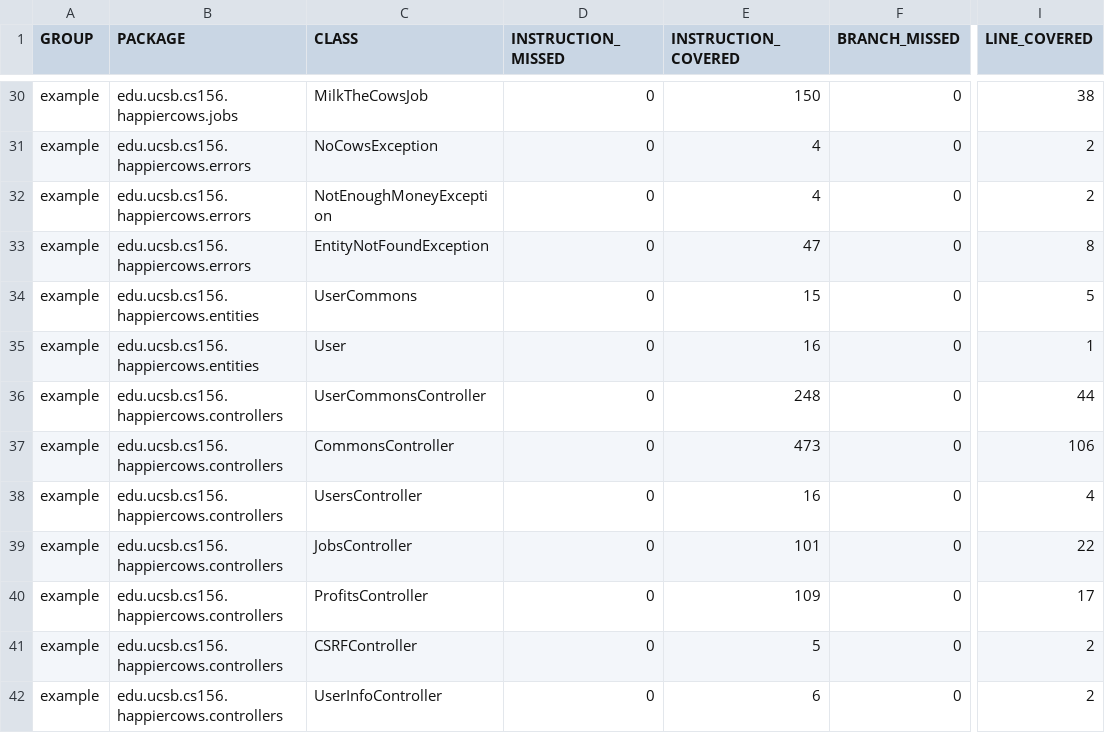
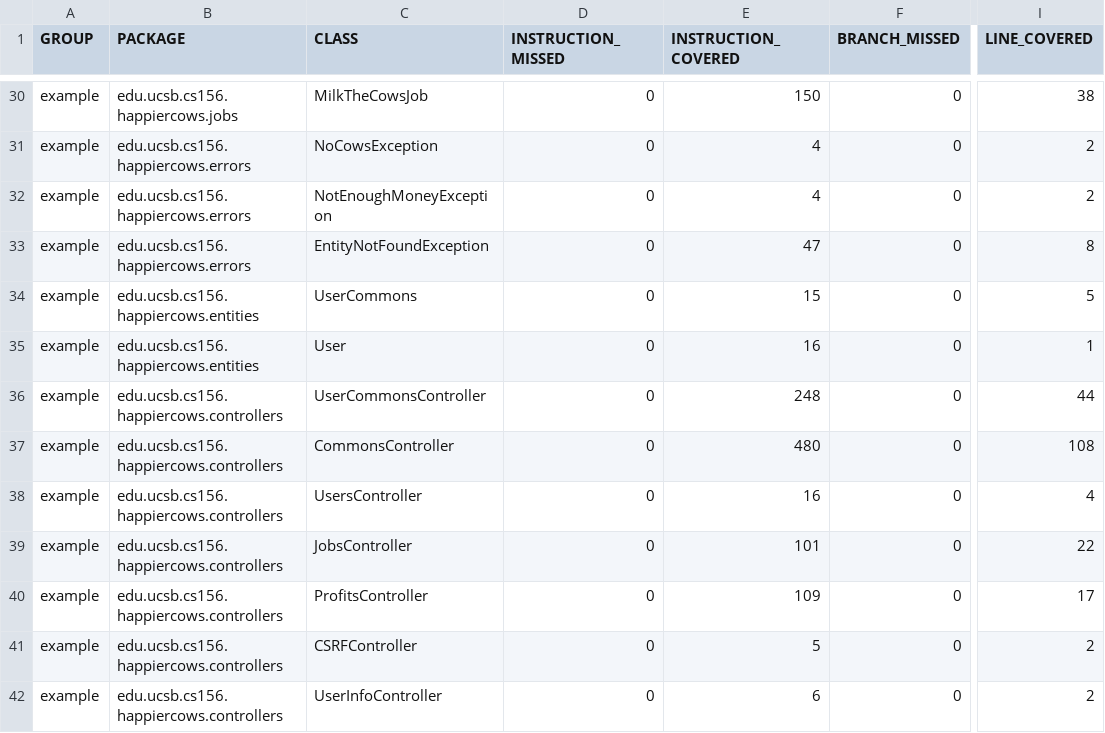
Before and after one commit to ucsb-cs156-m23/proj-happycows-m23-10am-1, a CSV file: jacoco/jacoco.csv, drawn as a sheet; only a part is shown, gaps mark what is left out; the diff names each change by its address in the sheet, - before the commit and + after, or states it on an @@ line.

```diff
--- a/jacoco/jacoco.csv
+++ b/jacoco/jacoco.csv
-E37 (INSTRUCTION_COVERED): 473
+E37 (INSTRUCTION_COVERED): 480
-I37 (LINE_COVERED): 106
+I37 (LINE_COVERED): 108
```
Also changed, not shown: 7 other files.
